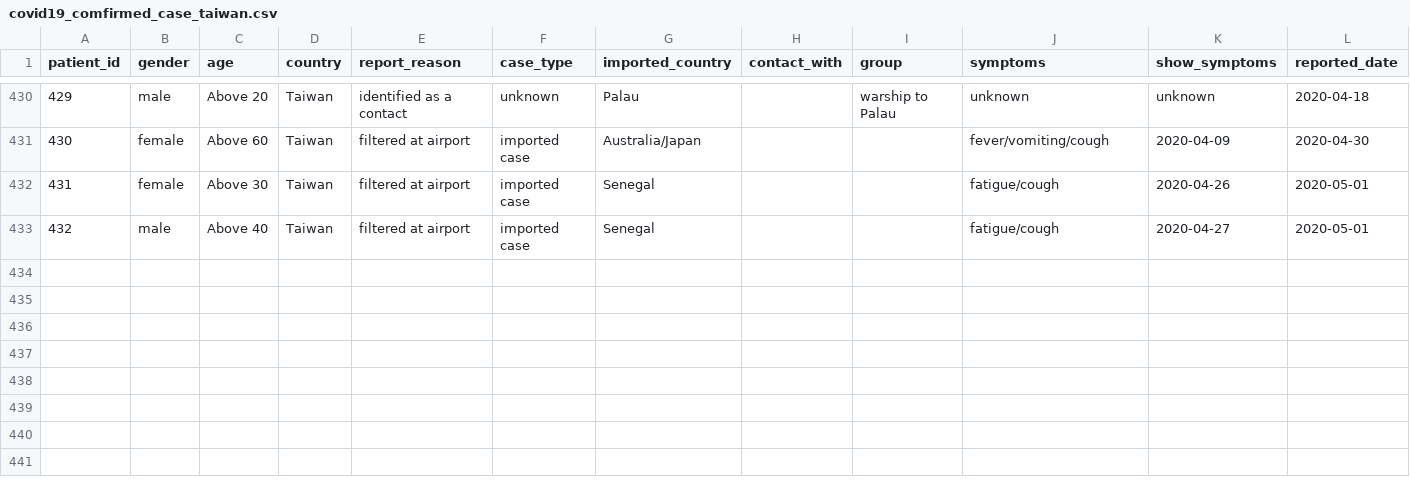
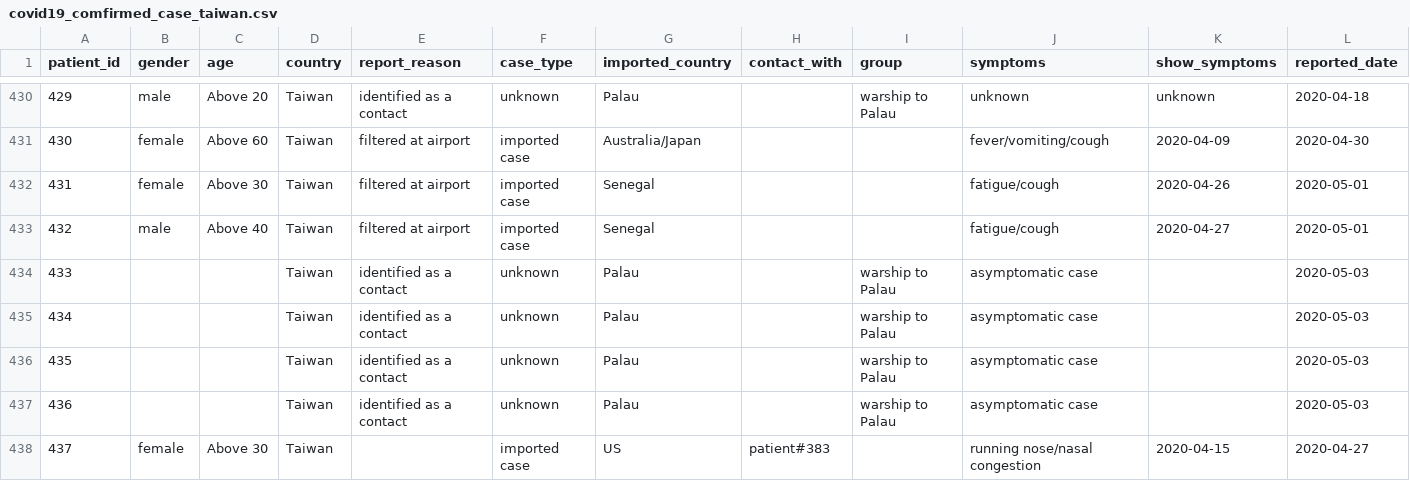
Before and after one commit to readr-media/readr-data, a CSV file: covid-19/covid19_comfirmed_case_taiwan.csv, drawn as a sheet; only a part is shown, gaps mark what is left out; rows hold the shown columns only; the diff names each change by its address in the sheet, - before the commit and + after, or states it on an @@ line.

Commit message:
add

```diff
--- a/covid-19/covid19_comfirmed_case_taiwan.csv
+++ b/covid-19/covid19_comfirmed_case_taiwan.csv
+row 434: 433 |  |  | Taiwan | identified as a contact | unknown | Palau |  | warship to Palau | asymptomatic case |  | 2020-05-03
+row 435: 434 |  |  | Taiwan | identified as a contact | unknown | Palau |  | warship to Palau | asymptomatic case |  | 2020-05-03
+row 436: 435 |  |  | Taiwan | identified as a contact | unknown | Palau |  | warship to Palau | asymptomatic case |  | 2020-05-03
+row 437: 436 |  |  | Taiwan | identified as a contact | unknown | Palau |  | warship to Palau | asymptomatic case |  | 2020-05-03
+row 438: 437 | female | Above 30 | Taiwan |  | imported case | US | patient#383 |  | running nose/nasal congestion | 2020-04-15 | 2020-04-27
```
